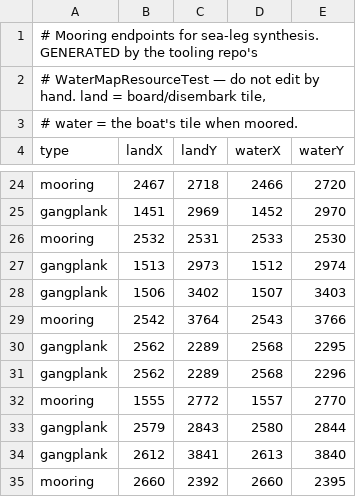
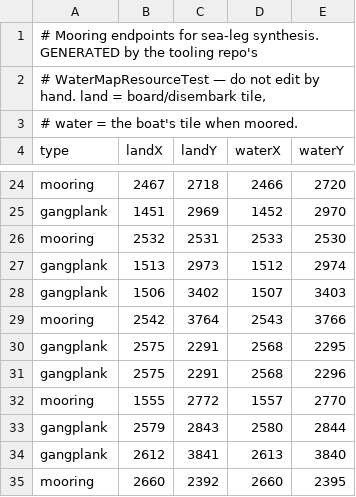
Before and after one commit to PauloAguiar/runelite-gps-plugin, a TSV file: src/main/resources/sailing-moorings.tsv, drawn as a sheet; only a part is shown, gaps mark what is left out.

```diff
--- a/src/main/resources/sailing-moorings.tsv
+++ b/src/main/resources/sailing-moorings.tsv
@@ -29,4 +29,4 @@ gangplank	1506	3402	1507	3403
 mooring	2542	3764	2543	3766
-gangplank	2562	2289	2568	2295
-gangplank	2562	2289	2568	2296
+gangplank	2575	2291	2568	2295
+gangplank	2575	2291	2568	2296
 mooring	1555	2772	1557	2770
```
Also changed, not shown: src/main/resources/transports/sailing.tsv, 1 other file.
